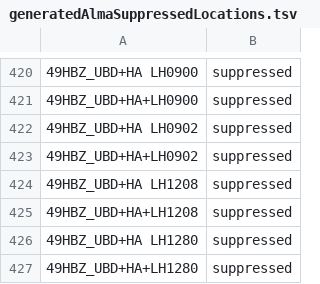
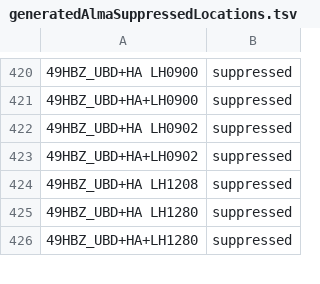
Before and after one commit to hbz/lookup-tables, a TSV file: data/almaSuppressedLocations/generated/generatedAlmaSuppressedLocations.tsv, drawn as a sheet; only a part is shown, gaps mark what is left out; the diff names each change by its address in the sheet, - before the commit and + after, or states it on an @@ line.

Commit message:
Update Alma suppressed locations from Analytics report. (automatic)

```diff
--- a/data/almaSuppressedLocations/generated/generatedAlmaSuppressedLocations.tsv
+++ b/data/almaSuppressedLocations/generated/generatedAlmaSuppressedLocations.tsv
-row 425: 49HBZ_UBD+HA+LH1208 | suppressed
```
Also changed, not shown: data/almaSuppressedLocations/UBD.tsv.
